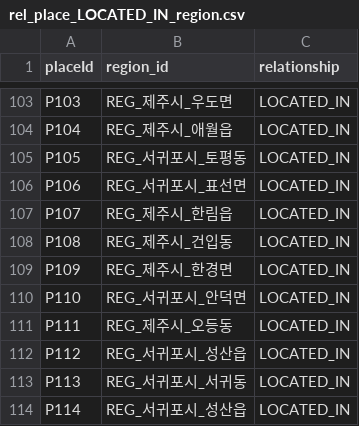
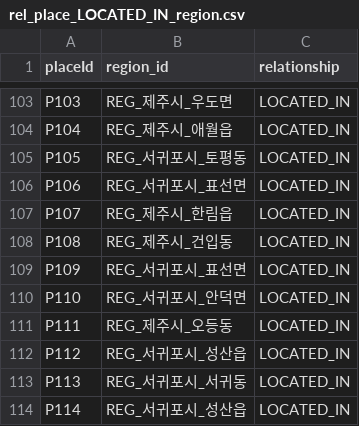
Before and after one commit to huple2019/jeju-kg-data, a CSV file: rel_place_LOCATED_IN_region.csv, drawn as a sheet; only a part is shown, gaps mark what is left out.

```diff
--- a/rel_place_LOCATED_IN_region.csv
+++ b/rel_place_LOCATED_IN_region.csv
@@ -108,3 +108,3 @@ P107,REG_제주시_한림읍,LOCATED_IN
 P108,REG_제주시_건입동,LOCATED_IN
-P109,REG_제주시_한경면,LOCATED_IN
+P109,REG_서귀포시_표선면,LOCATED_IN
 P110,REG_서귀포시_안덕면,LOCATED_IN
```
Also changed, not shown: nodes_place.csv, place_nearby_accident_1km.csv, 4 other files.
